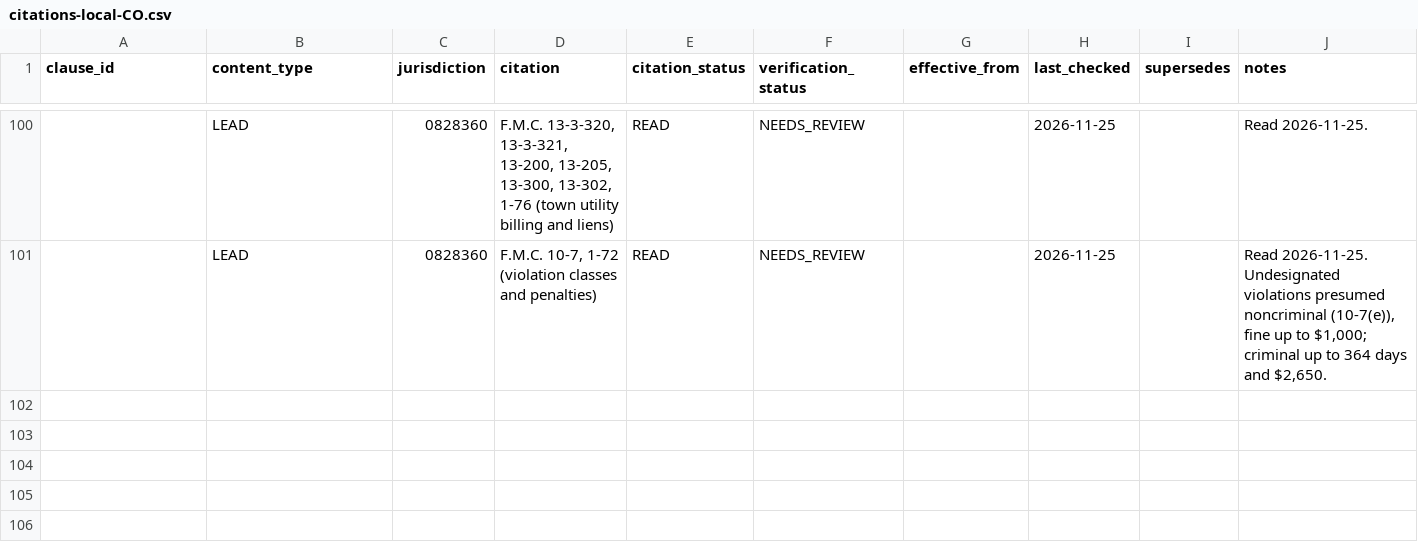
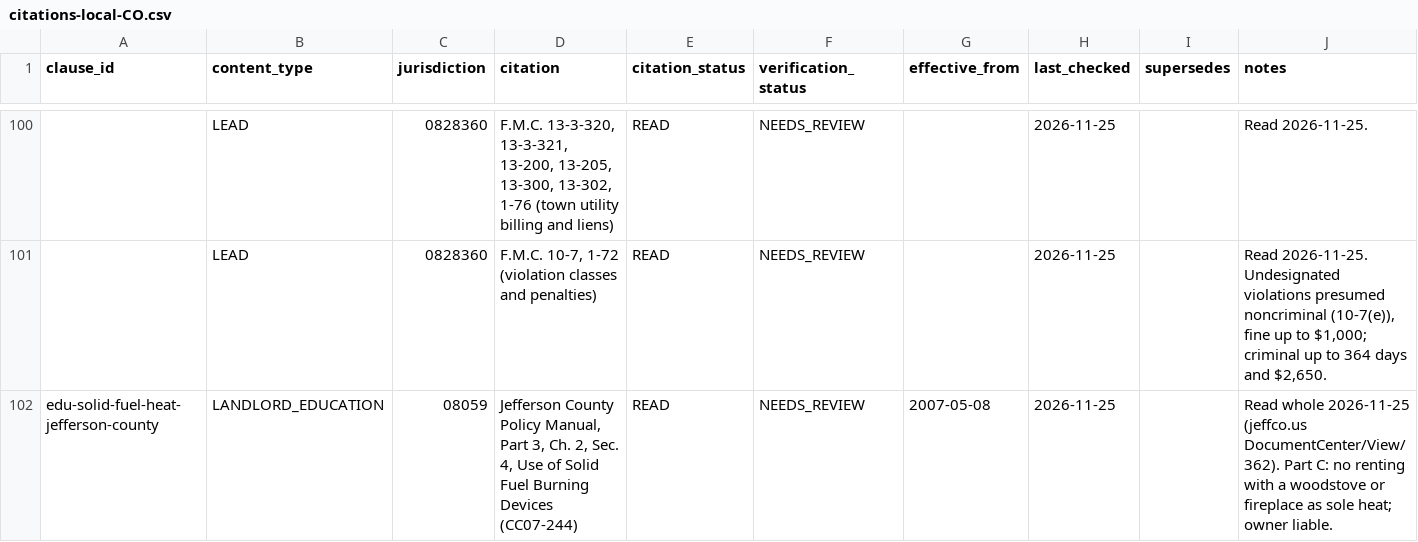
Before and after one commit to tsteinbaugh/property-manager-landlord-app, a CSV file: lease-clause-library/local/citations-local-CO.csv, drawn as a sheet; only a part is shown, gaps mark what is left out; the diff names each change by its address in the sheet, - before the commit and + after, or states it on an @@ line.

```diff
--- a/lease-clause-library/local/citations-local-CO.csv
+++ b/lease-clause-library/local/citations-local-CO.csv
+row 102: edu-solid-fuel-heat-jefferson-county | LANDLORD_EDUCATION | 08059 | Jefferson County Policy Manual, Part 3, Ch. 2, Sec. 4, Use of Solid Fuel Burning Devices (CC07-244) | READ | NEEDS_REVIEW | 2007-05-08 | 2026-11-25 |  | Read whole 2026-11-25 (jeffco.us DocumentCenter/View/362). Part C: no renting with a woodstove or fireplace as sole heat; owner liable.
```
Also changed, not shown: lease-clause-library/local/local-clauses-CO.csv, lease-clause-library/local/places-CO.csv, 1 other file.
